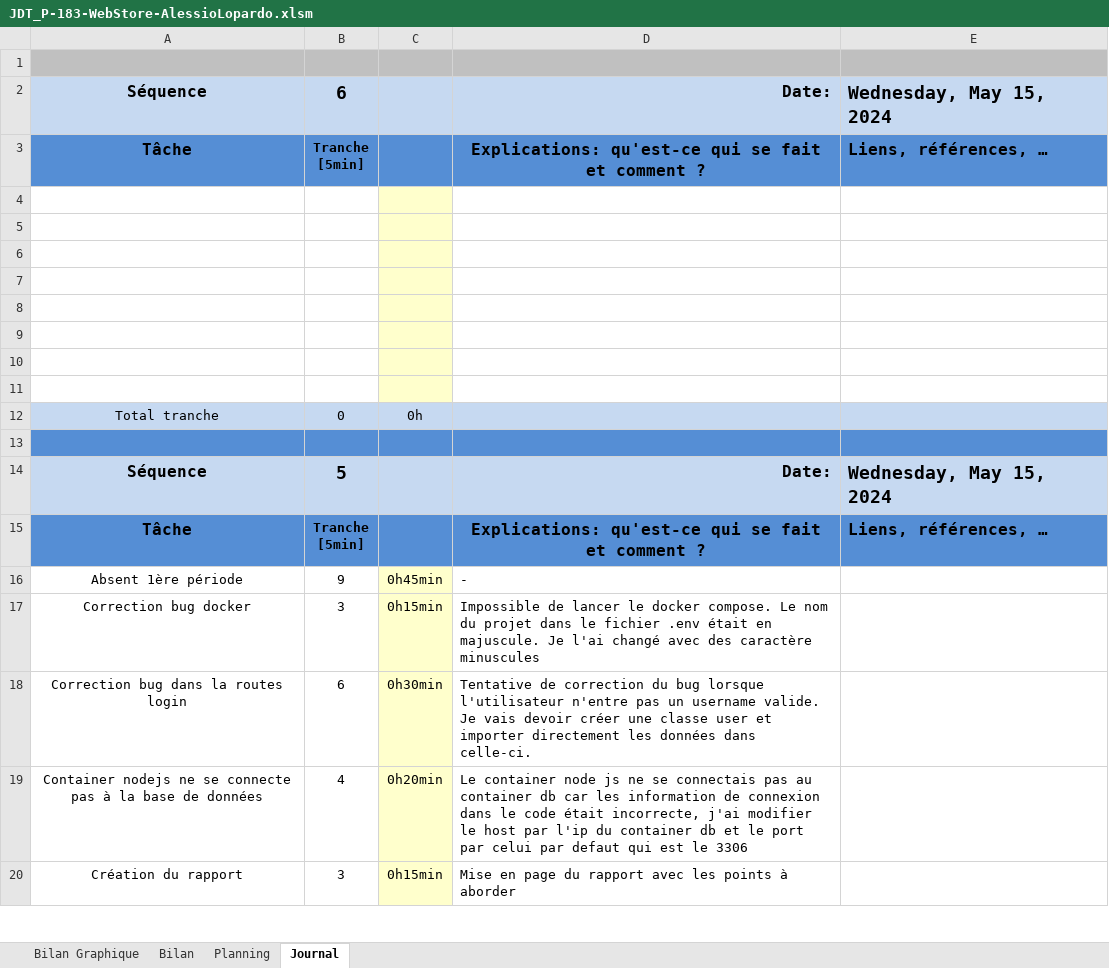
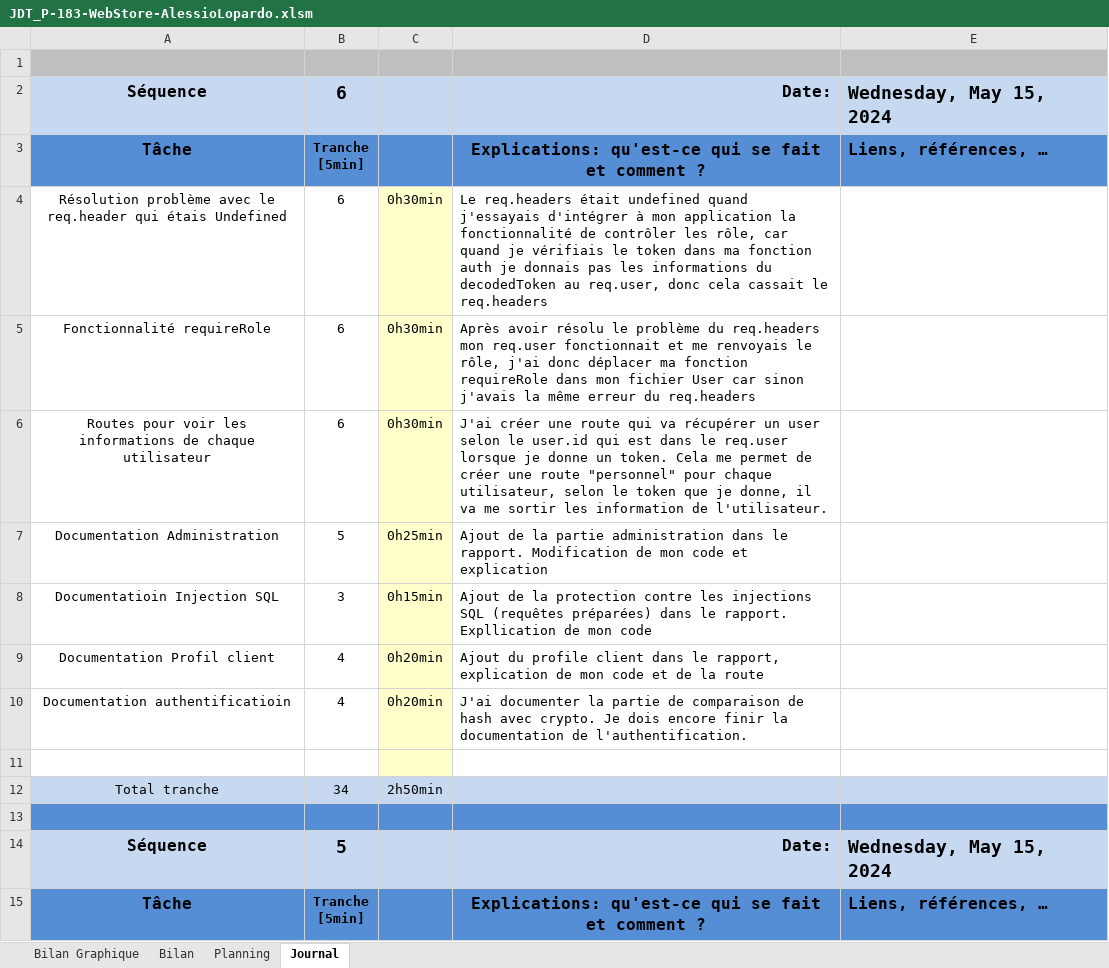
Before and after one commit to AlessioLopa/P-183-WebStore, an Excel workbook: JDT/JDT_P-183-WebStore-AlessioLopardo.xlsm, sheet Journal, drawn as a sheet; only a part is shown; the shorter side is filled out with more unchanged rows; values as stored, in another font and other column widths than the file's, no borders; charts and pictures and conditional formats not drawn; removed rows and columns are numbered as before the commit, all else as after; the diff names each change by its address in the sheet, - before the commit and + after, or states it on an @@ line.

Commit message:
port 443 | admin page and user page | update rapport

```diff
--- a/JDT/JDT_P-183-WebStore-AlessioLopardo.xlsm (sheet Journal)
+++ b/JDT/JDT_P-183-WebStore-AlessioLopardo.xlsm (sheet Journal)
+row 4: Résolution problème avec le req.header qui étais Undefined | 6 | 0h30min | Le req.headers était undefined quand j'essayais d'intégrer à mon application la fonctionnalité de contrôler les rôle, car quand je vérifiais le token dans ma fonction auth je donnais pas les informations du decodedToken au req.user, donc cela cassait le req.headers
+row 5: Fonctionnalité requireRole | 6 | 0h30min | Après avoir résolu le problème du req.headers mon req.user fonctionnait et me renvoyais le rôle, j'ai donc déplacer ma fonction requireRole dans mon fichier User car sinon j'avais la même erreur du req.headers
+row 6: Routes pour voir les informations de chaque utilisateur | 6 | 0h30min | J'ai créer une route qui va récupérer un user selon le user.id qui est dans le req.user lorsque je donne un token. Cela me permet de créer une route "personnel" pour chaque utilisateur, selon le token que je donne, il va me sortir les information de l'utilisateur.
+row 7: Documentation Administration | 5 | 0h25min | Ajout de la partie administration dans le rapport. Modification de mon code et explication
+row 8: Documentatioin Injection SQL | 3 | 0h15min | Ajout de la protection contre les injections SQL (requêtes préparées) dans le rapport. Expllication de mon code
+row 9: Documentation Profil client | 4 | 0h20min | Ajout du profile client dans le rapport, explication de mon code et de la route
+row 10: Documentation authentificatioin | 4 | 0h20min | J'ai documenter la partie de comparaison de hash avec crypto. Je dois encore finir la documentation de l'authentification.
-row 5: (empty)
-row 6: (empty)
-row 7: (empty)
-row 8: (empty)
-row 9: (empty)
-row 10: (empty)
-row 11: (empty)
-B12: 0
+B12: 34
-C12: 0h
+C12: 2h50min
```
Also changed, not shown: formulas that keep their value, charts or pictures, 8 other files.
